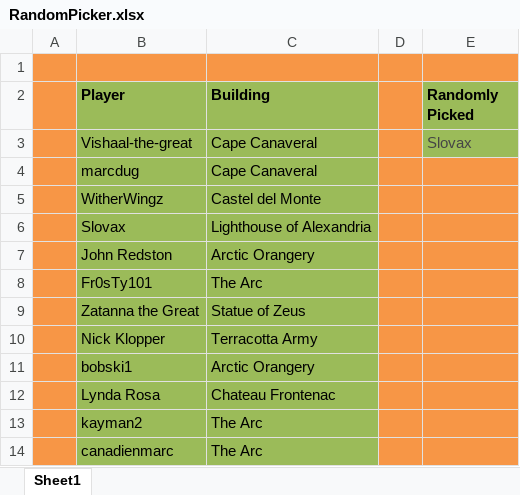
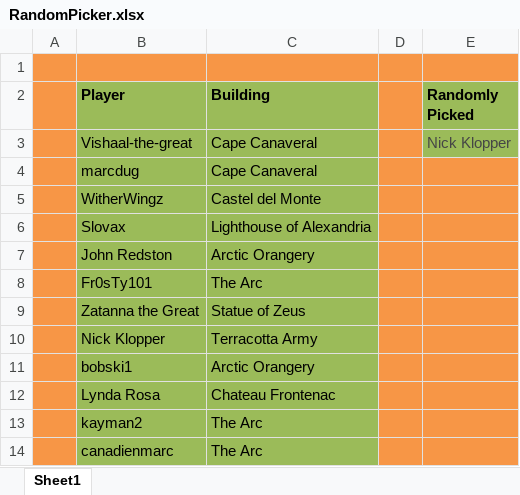
Before and after one commit to LazarusLottery/LazarusLottery.github.io, an Excel workbook: RandomPicker.xlsx, sheet Sheet1, drawn as a sheet; values as stored, in another font and other column widths than the file's, no borders; the diff names each change by its address in the sheet, - before the commit and + after, or states it on an @@ line.

```diff
--- a/RandomPicker.xlsx (sheet Sheet1)
+++ b/RandomPicker.xlsx (sheet Sheet1)
-E3 (Randomly Picked): Slovax
+E3 (Randomly Picked): Nick Klopper
```
Also changed, not shown: 2 other files.
